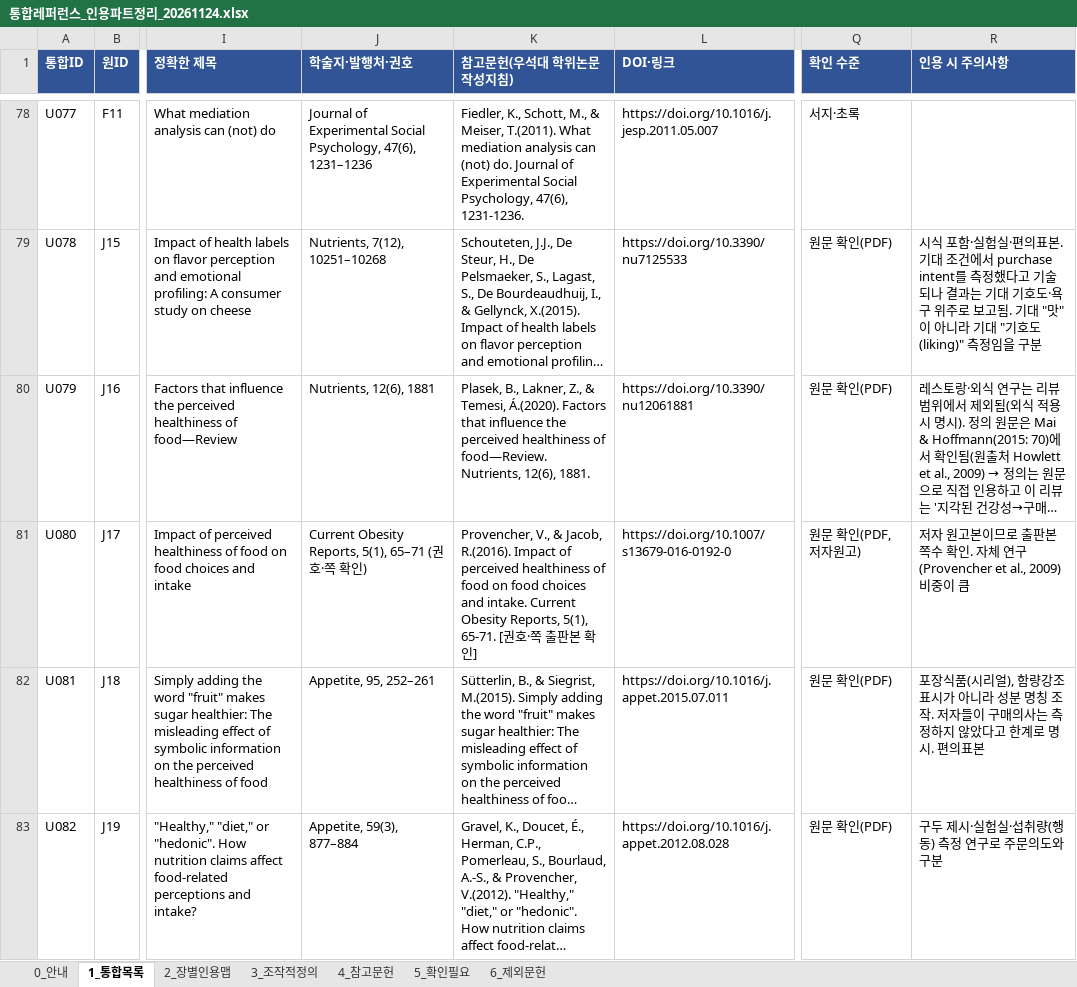
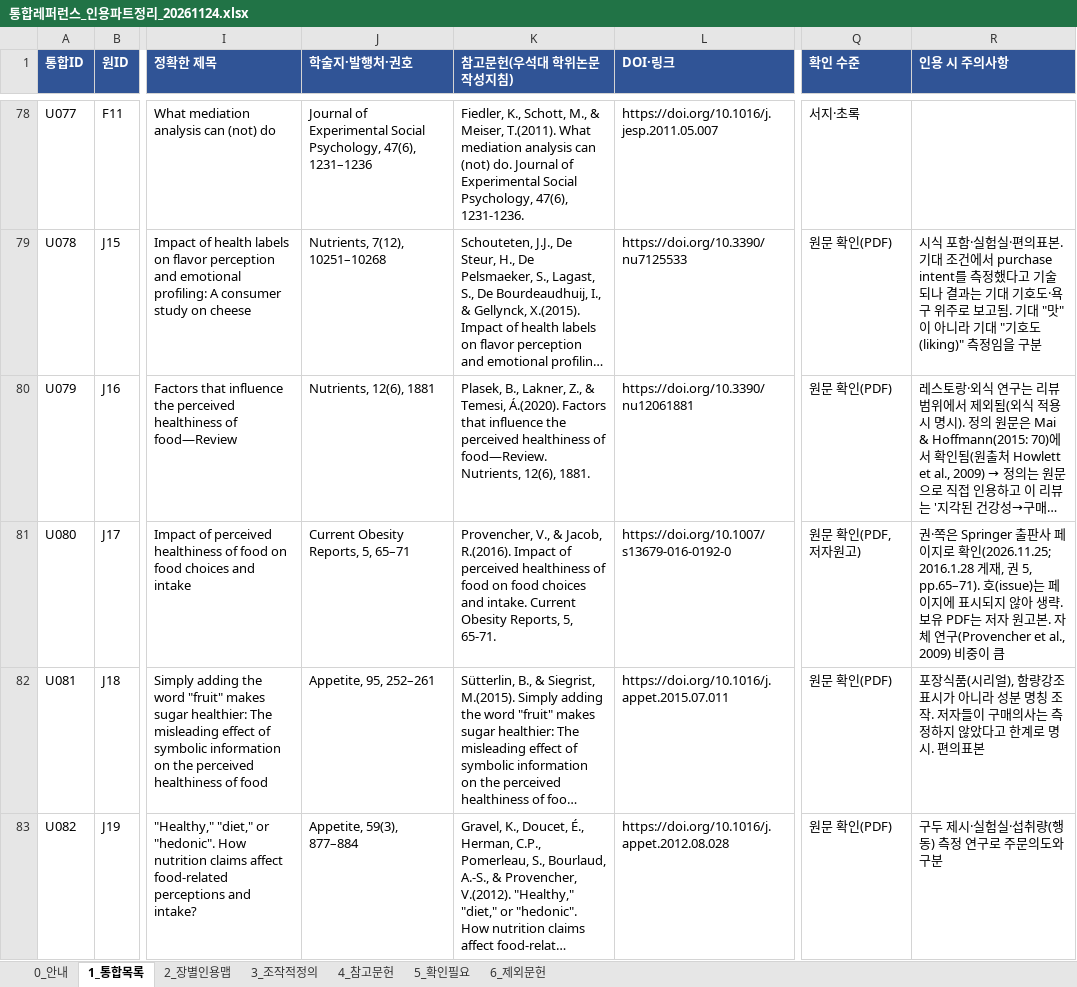
Before and after one commit to sheissuok-max/myGrowconApplication, an Excel workbook: references/통합레퍼런스_인용파트정리_20261124.xlsx, sheet 1_통합목록, drawn as a sheet; only a part is shown, gaps mark what is left out; long unchanged cells end in …; values as stored, in another font and other column widths than the file's, no borders; the diff names each change by its address in the sheet, - before the commit and + after, or states it on an @@ line.

```diff
--- a/references/통합레퍼런스_인용파트정리_20261124.xlsx (sheet 1_통합목록)
+++ b/references/통합레퍼런스_인용파트정리_20261124.xlsx (sheet 1_통합목록)
-J81 (학술지·발행처·권호): Current Obesity Reports, 5(1), 65–71 (권호·쪽 확인)
+J81 (학술지·발행처·권호): Current Obesity Reports, 5, 65–71
-K81 (참고문헌(우석대 학위논문 작성지침)): …Obesity Reports, 5(1), 65-71. [권호·쪽 출판본 확인]
+K81 (참고문헌(우석대 학위논문 작성지침)): …Obesity Reports, 5, 65-71.
-R81 (인용 시 주의사항): 저자 원고본이므로 출판본 쪽수 확인. 자체…
+R81 (인용 시 주의사항): 권·쪽은 Springer 출판사 페이지로 확인(2026.11.25; 2016.1.28 게재, 권 5, pp.65–71). 호(issue)는 페이지에 표시되지 않아 생략. 보유 PDF는 저자 원고본. 자체…
```
Also changed, not shown: sheet 4_참고문헌, sheet 5_확인필요, 1 other file.
